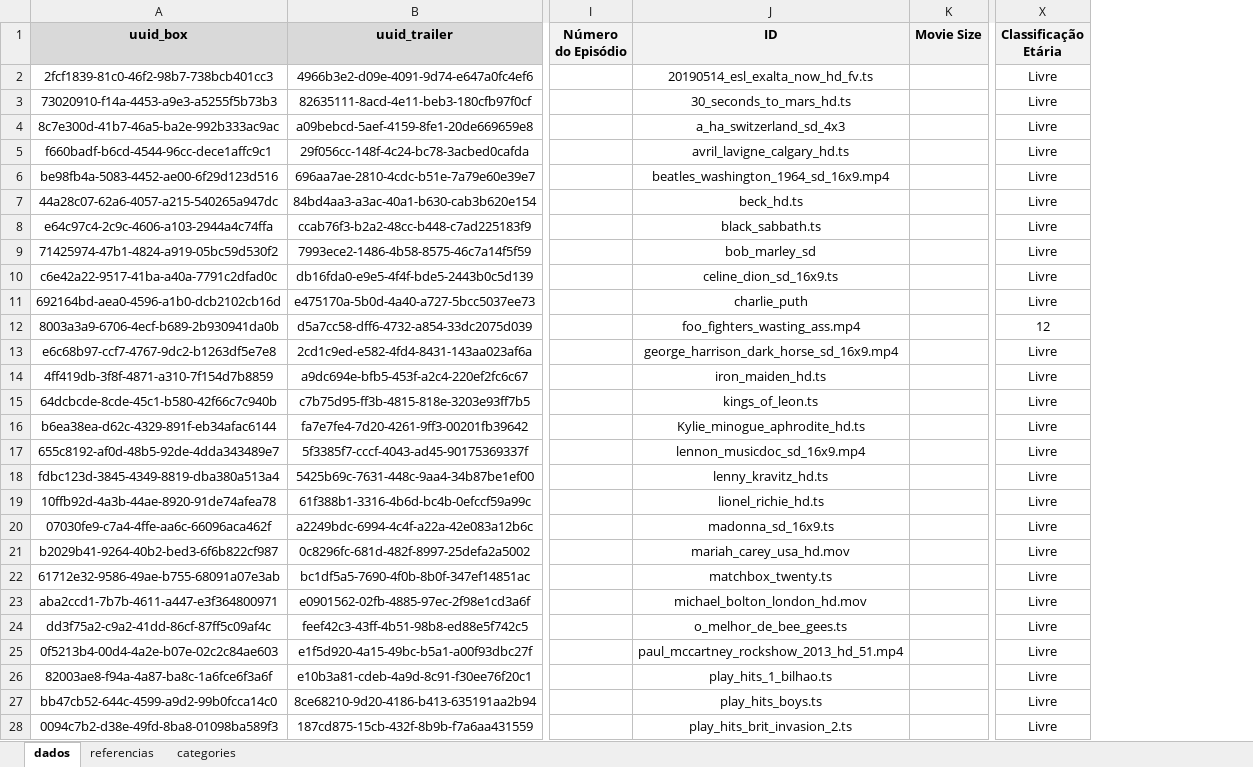
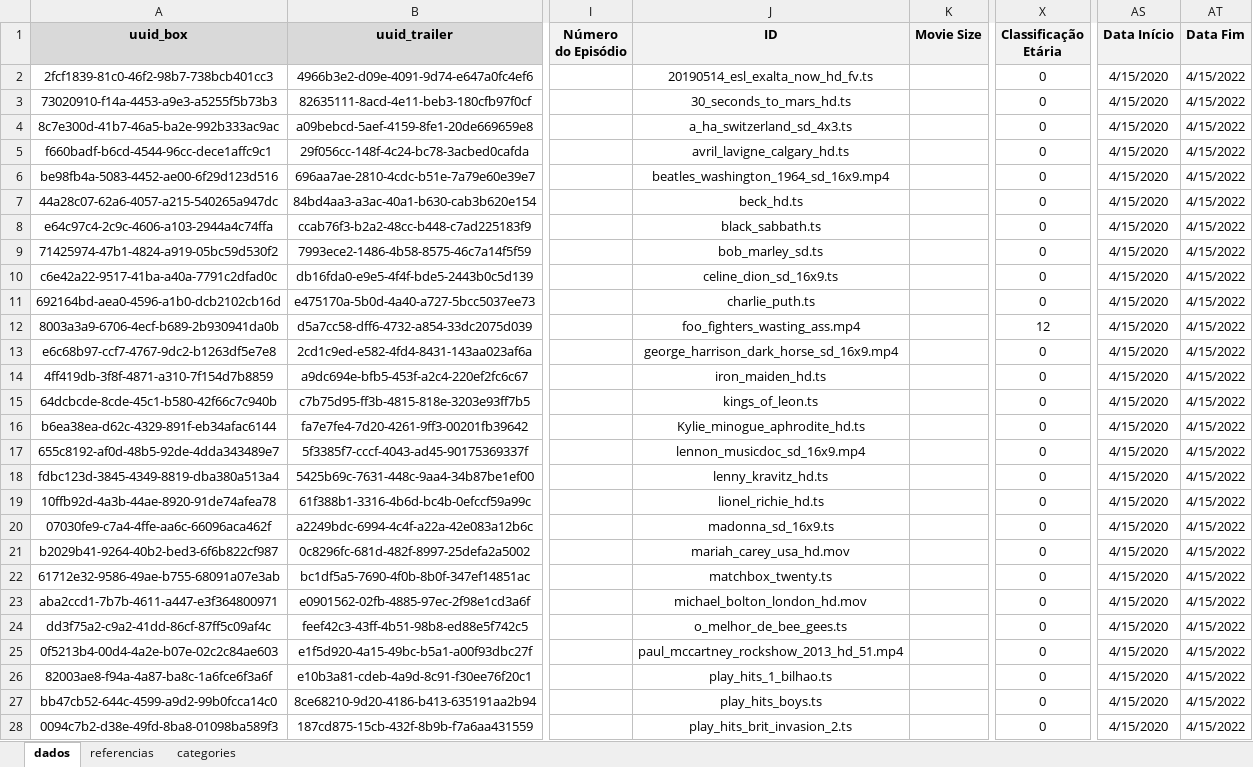
Before and after one commit to maurocastanho/go_nirvana, an Excel workbook: xls2xml/sample/input_box_new_preenchida.xlsx, sheet dados, drawn as a sheet; only a part is shown, gaps mark what is left out; values as stored, in another font and other column widths than the file's, no borders; the diff covers the shown part only; the diff names each change by its address in the sheet, - before the commit and + after, or states it on an @@ line.

```diff
--- a/xls2xml/sample/input_box_new_preenchida.xlsx (sheet dados)
+++ b/xls2xml/sample/input_box_new_preenchida.xlsx (sheet dados)
+column AS (Data Início), rows 2-28: all 4/15/2020
+column AT (Data Fim), rows 2-28: all 4/15/2022
-X2:X11 (Classificação Etária): Livre
+X2:X11 (Classificação Etária): 0
-J4 (ID): a_ha_switzerland_sd_4x3
+J4 (ID): a_ha_switzerland_sd_4x3.ts
-J9 (ID): bob_marley_sd
+J9 (ID): bob_marley_sd.ts
-J11 (ID): charlie_puth
+J11 (ID): charlie_puth.ts
-X13:X28 (Classificação Etária): Livre
+X13:X28 (Classificação Etária): 0
```
Also changed, not shown: 19 edited cells elsewhere in this sheet, 8 other files.
